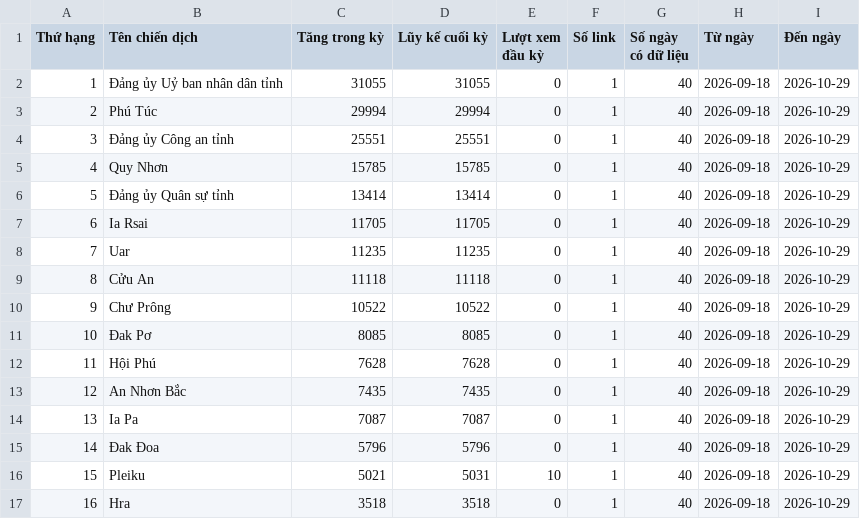
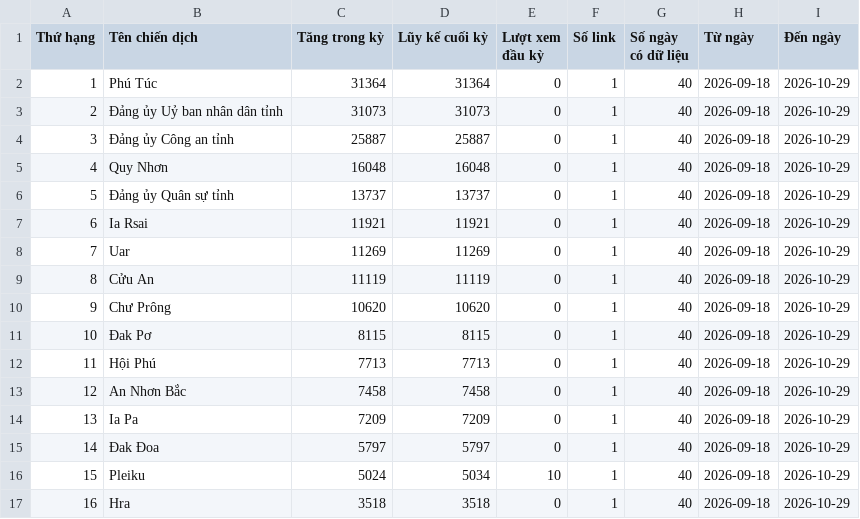
Before and after one commit to phuonglinh-ai/truyenthonggialai, a CSV file: data.csv, drawn as a sheet; only a part is shown; the diff covers the shown part only.

Commit message:
Update data 2026-10-29 17:55

```diff
--- a/data.csv
+++ b/data.csv
@@ -1,17 +1,17 @@
 Thứ hạng,Tên chiến dịch,Tăng trong kỳ,Lũy kế cuối kỳ,Lượt xem đầu kỳ,Số link,Số ngày có dữ liệu,Từ ngày,Đến ngày
-1,Đảng ủy Uỷ ban nhân dân tỉnh,31055,31055,0,1,40,2026-09-18,2026-10-29
-2,Phú Túc,29994,29994,0,1,40,2026-09-18,2026-10-29
-3,Đảng ủy Công an tỉnh,25551,25551,0,1,40,2026-09-18,2026-10-29
-4,Quy Nhơn,15785,15785,0,1,40,2026-09-18,2026-10-29
-5,Đảng ủy Quân sự tỉnh,13414,13414,0,1,40,2026-09-18,2026-10-29
-6,Ia Rsai,11705,11705,0,1,40,2026-09-18,2026-10-29
-7,Uar,11235,11235,0,1,40,2026-09-18,2026-10-29
-8,Cửu An,11118,11118,0,1,40,2026-09-18,2026-10-29
-9,Chư Prông,10522,10522,0,1,40,2026-09-18,2026-10-29
-10,Đak Pơ,8085,8085,0,1,40,2026-09-18,2026-10-29
-11,Hội Phú,7628,7628,0,1,40,2026-09-18,2026-10-29
-12,An Nhơn Bắc,7435,7435,0,1,40,2026-09-18,2026-10-29
-13,Ia Pa,7087,7087,0,1,40,2026-09-18,2026-10-29
-14,Đak Đoa,5796,5796,0,1,40,2026-09-18,2026-10-29
-15,Pleiku,5021,5031,10,1,40,2026-09-18,2026-10-29
+1,Phú Túc,31364,31364,0,1,40,2026-09-18,2026-10-29
+2,Đảng ủy Uỷ ban nhân dân tỉnh,31073,31073,0,1,40,2026-09-18,2026-10-29
+3,Đảng ủy Công an tỉnh,25887,25887,0,1,40,2026-09-18,2026-10-29
+4,Quy Nhơn,16048,16048,0,1,40,2026-09-18,2026-10-29
+5,Đảng ủy Quân sự tỉnh,13737,13737,0,1,40,2026-09-18,2026-10-29
+6,Ia Rsai,11921,11921,0,1,40,2026-09-18,2026-10-29
+7,Uar,11269,11269,0,1,40,2026-09-18,2026-10-29
+8,Cửu An,11119,11119,0,1,40,2026-09-18,2026-10-29
+9,Chư Prông,10620,10620,0,1,40,2026-09-18,2026-10-29
+10,Đak Pơ,8115,8115,0,1,40,2026-09-18,2026-10-29
+11,Hội Phú,7713,7713,0,1,40,2026-09-18,2026-10-29
+12,An Nhơn Bắc,7458,7458,0,1,40,2026-09-18,2026-10-29
+13,Ia Pa,7209,7209,0,1,40,2026-09-18,2026-10-29
+14,Đak Đoa,5797,5797,0,1,40,2026-09-18,2026-10-29
+15,Pleiku,5024,5034,10,1,40,2026-09-18,2026-10-29
 16,Hra,3518,3518,0,1,40,2026-09-18,2026-10-29
```
Also changed, not shown: 167 edited cells elsewhere in this file.
